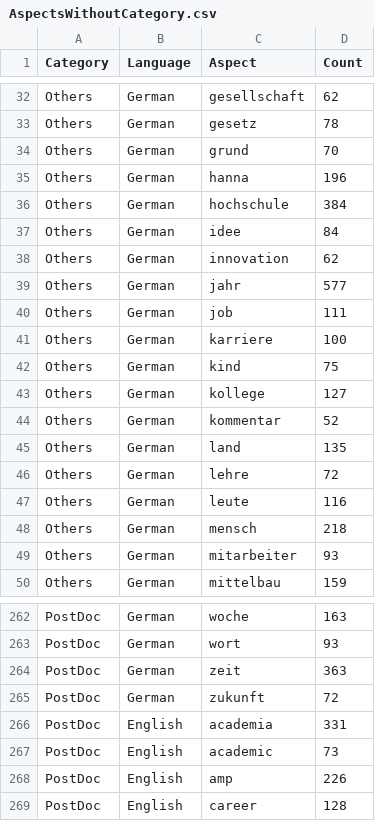
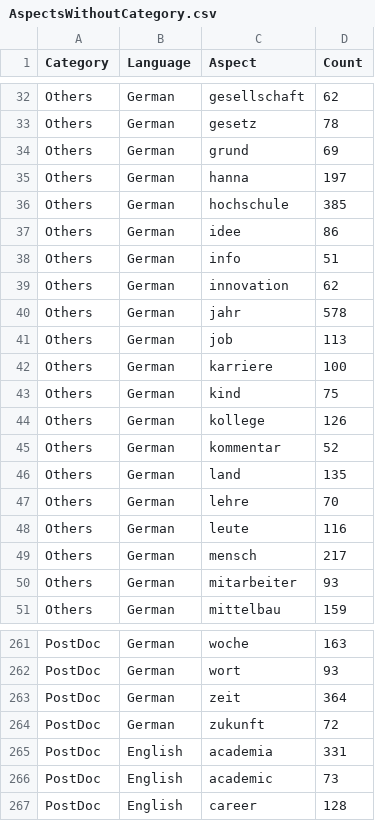
Before and after one commit to jeffyelson/triwizard_ichbinhanna_dbseproject, a CSV file: Resources/AspectsWithoutCategory.csv, drawn as a sheet; only a part is shown, gaps mark what is left out; the diff covers the shown part only.

```diff
--- a/Resources/AspectsWithoutCategory.csv
+++ b/Resources/AspectsWithoutCategory.csv
@@ -33,17 +33,18 @@ Others,German,gesellschaft,62
 Others,German,gesetz,78
-Others,German,grund,70
-Others,German,hanna,196
-Others,German,hochschule,384
-Others,German,idee,84
+Others,German,grund,69
+Others,German,hanna,197
+Others,German,hochschule,385
+Others,German,idee,86
+Others,German,info,51
 Others,German,innovation,62
-Others,German,jahr,577
-Others,German,job,111
+Others,German,jahr,578
+Others,German,job,113
 Others,German,karriere,100
 Others,German,kind,75
-Others,German,kollege,127
+Others,German,kollege,126
 Others,German,kommentar,52
 Others,German,land,135
-Others,German,lehre,72
+Others,German,lehre,70
 Others,German,leute,116
-Others,German,mensch,218
+Others,German,mensch,217
 Others,German,mitarbeiter,93
@@ -263,3 +262,3 @@ PostDoc,German,woche,163
 PostDoc,German,wort,93
-PostDoc,German,zeit,363
+PostDoc,German,zeit,364
 PostDoc,German,zukunft,72
@@ -267,3 +266,2 @@ PostDoc,English,academia,331
 PostDoc,English,academic,73
-PostDoc,English,amp,226
 PostDoc,English,career,128
```
Also changed, not shown: 5 removed rows and 99 edited cells elsewhere in this file, Final Output Files/PyABSA_FinalOutputWithCategory.csv, Resources/Approch1_FinalOutputWithoutCategory.csv, 7 other files.
